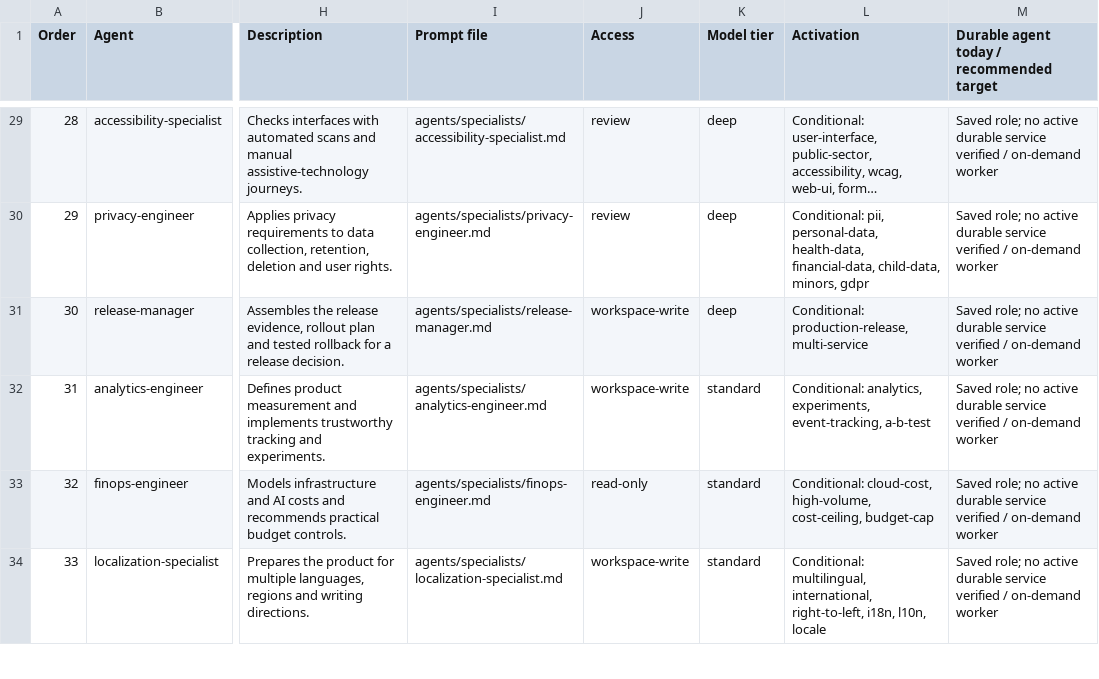
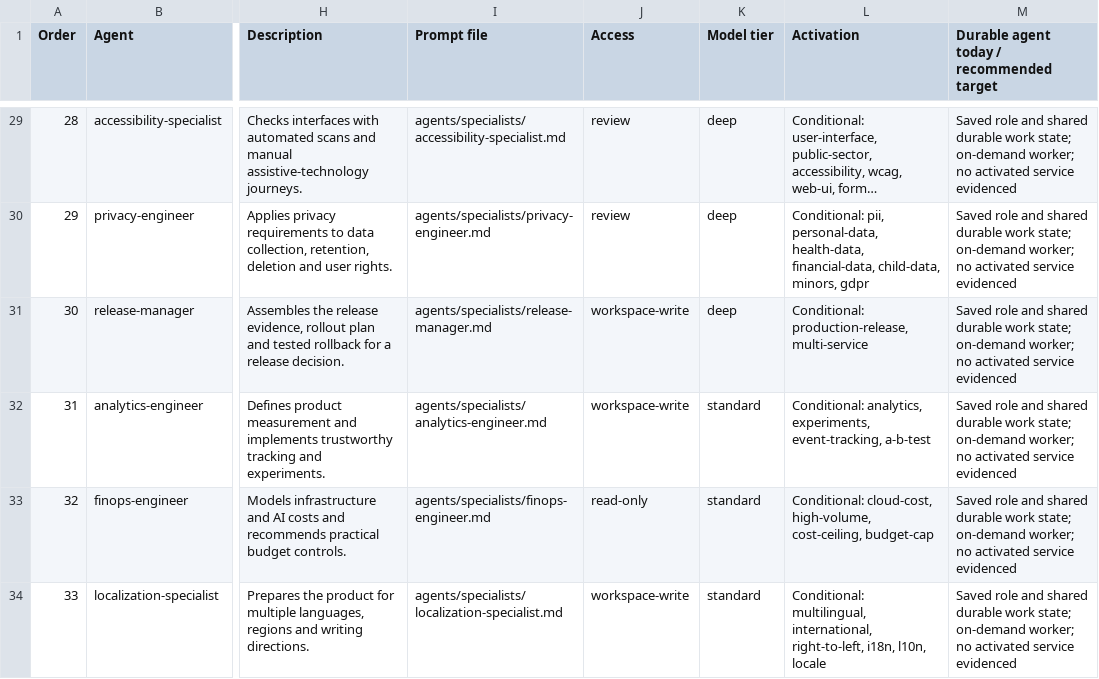
Before and after one commit to TarikAI/AgenticTeam, a CSV file: docs/agent-team-guide/agent-roster.csv, drawn as a sheet; only a part is shown, gaps mark what is left out; long unchanged cells end in …; the diff covers the shown part only; the diff names each change by its address in the sheet, - before the commit and + after, or states it on an @@ line.

```diff
--- a/docs/agent-team-guide/agent-roster.csv
+++ b/docs/agent-team-guide/agent-roster.csv
-M29:M34: Saved role; no active durable service verified / on-demand worker
+M29:M34: Saved role and shared durable work state; on-demand worker; no activated service evidenced
```
Also changed, not shown: 44 edited cells elsewhere in this file, 12 other files.
